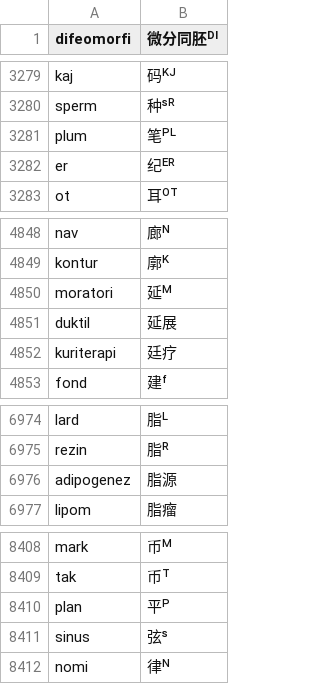
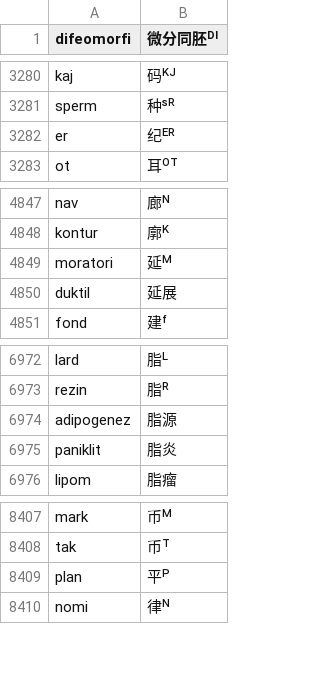
Before and after one commit to Takatakatake/kanjized-esperanto-reverter, a CSV file: エスペラント語根-漢字対応表_スニペット用最小限.csv, drawn as a sheet; only a part is shown, gaps mark what is left out; the diff covers the shown part only.

```diff
--- a/エスペラント語根-漢字対応表_スニペット用最小限.csv
+++ b/エスペラント語根-漢字対応表_スニペット用最小限.csv
@@ -3280,3 +3281,2 @@ kaj,码ᴷᴶ
 sperm,种ˢᴿ
-plum,笔ᴾᴸ
 er,纪ᴱᴿ
@@ -4851,3 +4850,2 @@ moratori,延ᴹ
 duktil,延展
-kuriterapi,廷疗
 fond,建ᶠ
@@ -6976,2 +6974,3 @@ rezin,脂ᴿ
 adipogenez,脂源
+paniklit,脂炎
 lipom,脂瘤
@@ -8410,3 +8409,2 @@ tak,币ᵀ
 plan,平ᴾ
-sinus,弦ˢ
 nomi,律ᴺ
```
Also changed, not shown: 4 added rows, 4 removed rows and 1 edited cell elsewhere in this file, data/pejvo_piv_20260620_reverter.csv, 1 other file.
